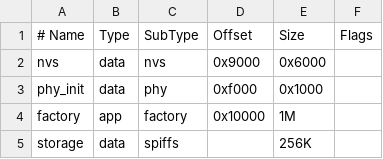
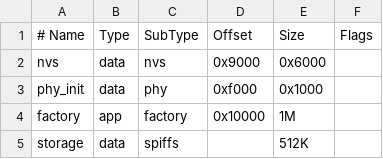
Before and after one commit to basshelal/ESP32-RemoteCamera, a CSV file: partitions.csv, drawn as a sheet.

```diff
--- a/partitions.csv
+++ b/partitions.csv
@@ -4,2 +4,2 @@ phy_init, data, phy,     0xf000,  0x1000,
 factory,  app,  factory, 0x10000, 1M,
-storage,  data, spiffs,  ,        256K,
+storage,  data, spiffs,  ,        512K,
```
Also changed, not shown: 16 other files.
